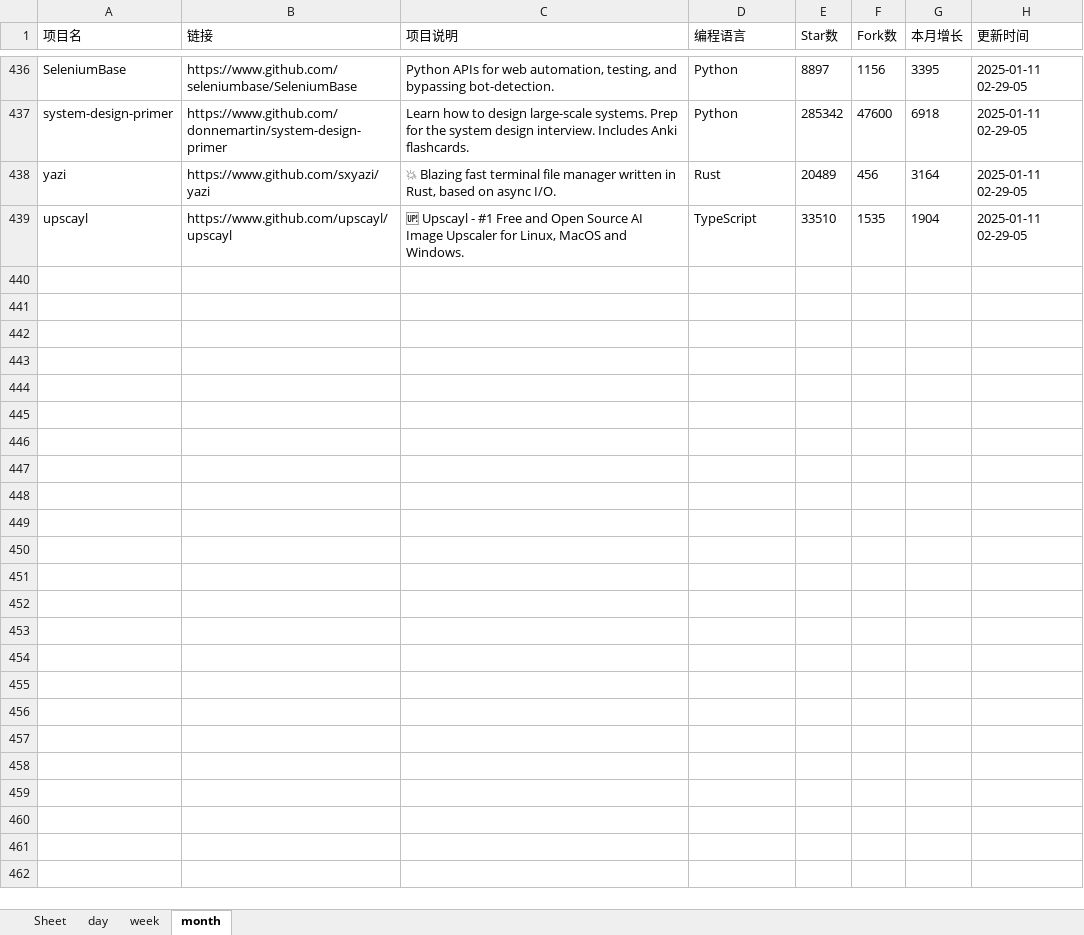
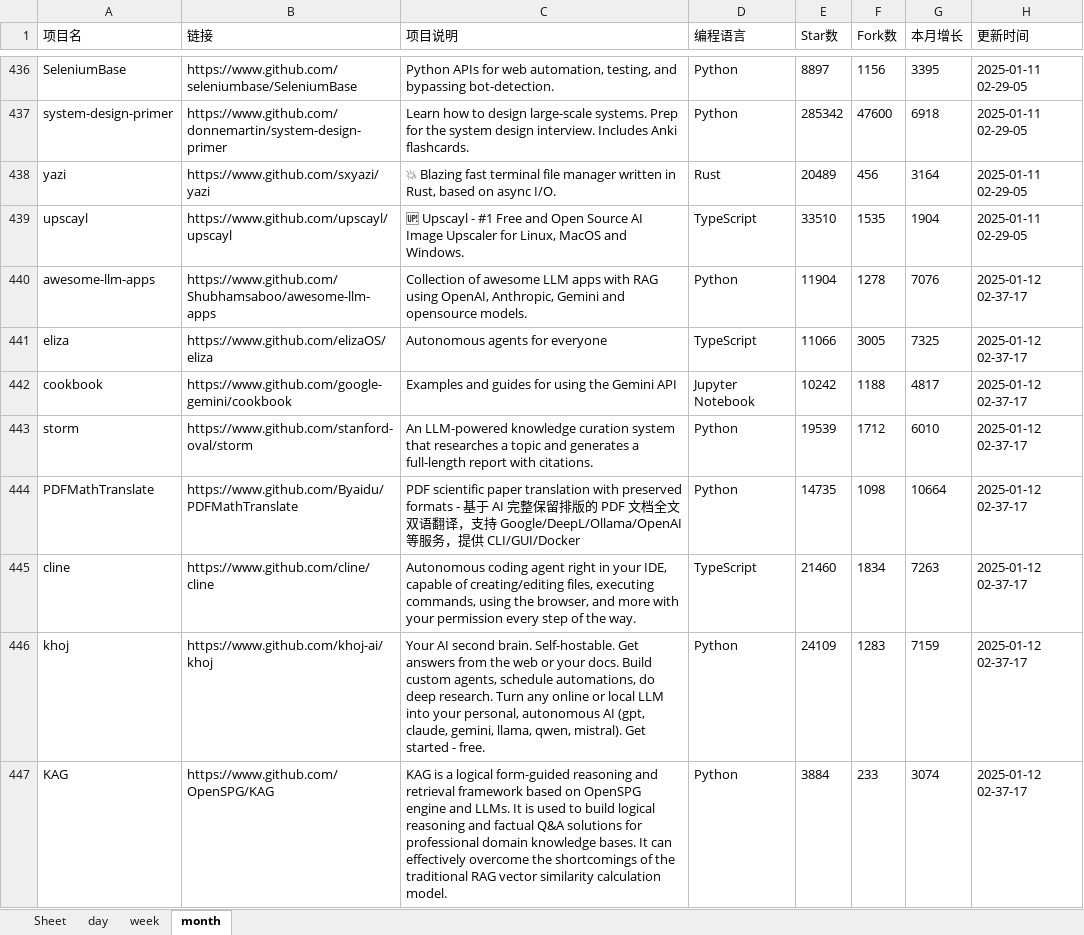
Before and after one commit to WHG555/github-today-repositories, an Excel workbook: github.xlsx, sheet month, drawn as a sheet; only a part is shown, gaps mark what is left out; values as stored, in another font and other column widths than the file's, no borders; the diff covers the shown part only; the diff names each change by its address in the sheet, - before the commit and + after, or states it on an @@ line.

```diff
--- a/github.xlsx (sheet month)
+++ b/github.xlsx (sheet month)
+row 440: awesome-llm-apps | https://www.github.com/Shubhamsaboo/awesome-llm-apps | Collection of awesome LLM apps with RAG using OpenAI, Anthropic, Gemini and opensource models. | Python | 11904 | 1278 | 7076 | 2025-01-12 02-37-17
+row 441: eliza | https://www.github.com/elizaOS/eliza | Autonomous agents for everyone | TypeScript | 11066 | 3005 | 7325 | 2025-01-12 02-37-17
+row 442: cookbook | https://www.github.com/google-gemini/cookbook | Examples and guides for using the Gemini API | Jupyter Notebook | 10242 | 1188 | 4817 | 2025-01-12 02-37-17
+row 443: storm | https://www.github.com/stanford-oval/storm | An LLM-powered knowledge curation system that researches a topic and generates a full-length report with citations. | Python | 19539 | 1712 | 6010 | 2025-01-12 02-37-17
+row 444: PDFMathTranslate | https://www.github.com/Byaidu/PDFMathTranslate | PDF scientific paper translation with preserved formats - 基于 AI 完整保留排版的 PDF 文档全文双语翻译，支持 Google/DeepL/Ollama/OpenAI 等服务，提供 CLI/GUI/Docker | Python | 14735 | 1098 | 10664 | 2025-01-12 02-37-17
+row 445: cline | https://www.github.com/cline/cline | Autonomous coding agent right in your IDE, capable of creating/editing files, executing commands, using the browser, and more with your permission every step of the way. | TypeScript | 21460 | 1834 | 7263 | 2025-01-12 02-37-17
+row 446: khoj | https://www.github.com/khoj-ai/khoj | Your AI second brain. Self-hostable. Get answers from the web or your docs. Build custom agents, schedule automations, do deep research. Turn any online or local LLM into your personal, autonomous AI (gpt, claude, gemini, llama, qwen, mistral). Get started - free. | Python | 24109 | 1283 | 7159 | 2025-01-12 02-37-17
+row 447: KAG | https://www.github.com/OpenSPG/KAG | KAG is a logical form-guided reasoning and retrieval framework based on OpenSPG engine and LLMs. It is used to build logical reasoning and factual Q&A solutions for professional domain knowledge bases. It can effectively overcome the shortcomings of the traditional RAG vector similarity calculation model. | Python | 3884 | 233 | 3074 | 2025-01-12 02-37-17
```
Also changed, not shown: 8 added rows elsewhere in this sheet, sheet week, sheet day.
